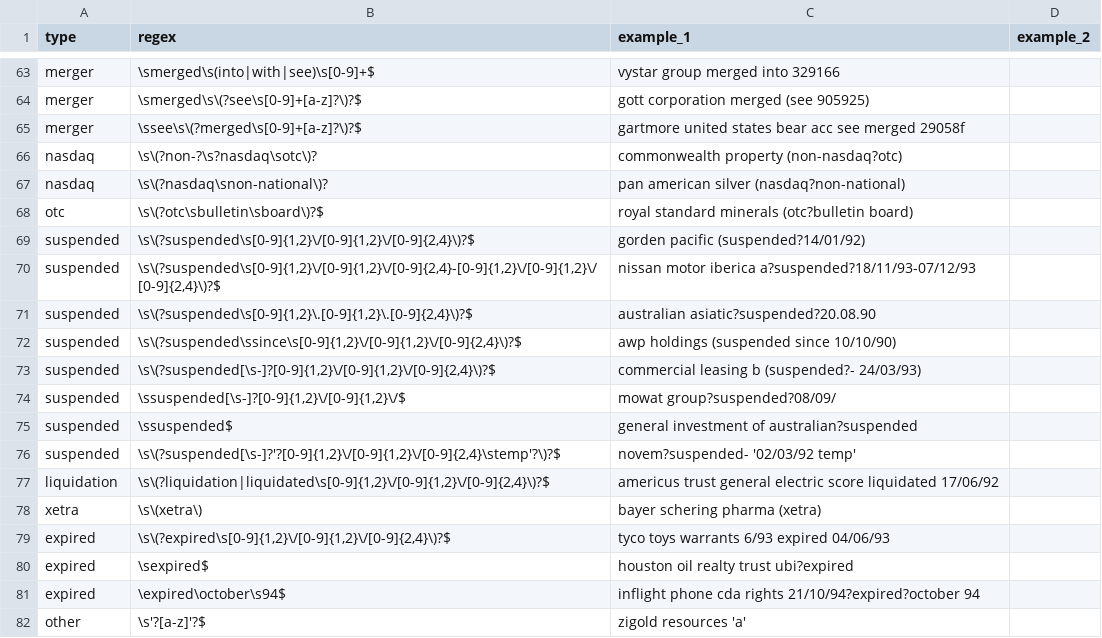
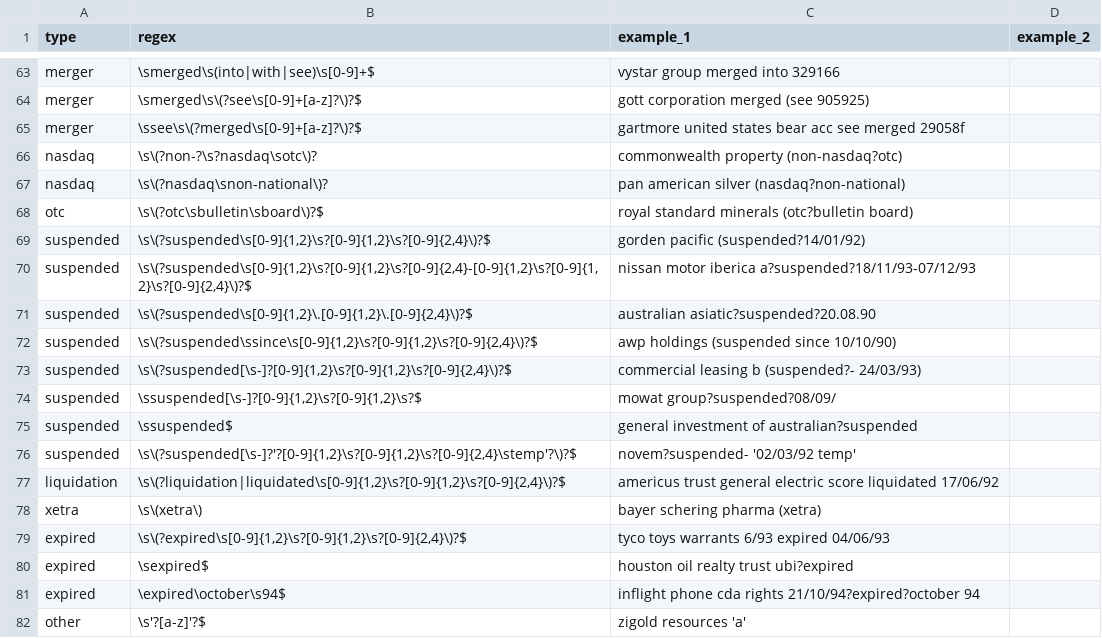
Before and after one commit to M-U-UNI-MA/tpfunctions, a CSV file: 00_tables/datastream_clean_regex.csv, drawn as a sheet; only a part is shown, gaps mark what is left out; the diff covers the shown part only.

```diff
--- a/00_tables/datastream_clean_regex.csv
+++ b/00_tables/datastream_clean_regex.csv
@@ -68,13 +68,13 @@ nasdaq;\s\(?nasdaq\snon-national\)?;pan american silver (nasdaq?non-national);
 otc;\s\(?otc\sbulletin\sboard\)?$;royal standard minerals (otc?bulletin board);
-suspended;\s\(?suspended\s[0-9]{1,2}\/[0-9]{1,2}\/[0-9]{2,4}\)?$;gorden pacific (suspended?14/01/92);
-suspended;\s\(?suspended\s[0-9]{1,2}\/[0-9]{1,2}\/[0-9]{2,4}-[0-9]{1,2}\/[0-9]{1,2}\/[0-9]{2,4}\)?$;nissan motor iberica a?suspended?18/11/93-07/12/93;
+suspended;\s\(?suspended\s[0-9]{1,2}\s?[0-9]{1,2}\s?[0-9]{2,4}\)?$;gorden pacific (suspended?14/01/92);
+suspended;\s\(?suspended\s[0-9]{1,2}\s?[0-9]{1,2}\s?[0-9]{2,4}-[0-9]{1,2}\s?[0-9]{1,2}\s?[0-9]{2,4}\)?$;nissan motor iberica a?suspended?18/11/93-07/12/93;
 suspended;\s\(?suspended\s[0-9]{1,2}\.[0-9]{1,2}\.[0-9]{2,4}\)?$;australian asiatic?suspended?20.08.90;
-suspended;\s\(?suspended\ssince\s[0-9]{1,2}\/[0-9]{1,2}\/[0-9]{2,4}\)?$;awp holdings (suspended since 10/10/90);
-suspended;\s\(?suspended[\s-]?[0-9]{1,2}\/[0-9]{1,2}\/[0-9]{2,4}\)?$;commercial leasing b (suspended?- 24/03/93);
-suspended;\ssuspended[\s-]?[0-9]{1,2}\/[0-9]{1,2}\/$;mowat group?suspended?08/09/;
+suspended;\s\(?suspended\ssince\s[0-9]{1,2}\s?[0-9]{1,2}\s?[0-9]{2,4}\)?$;awp holdings (suspended since 10/10/90);
+suspended;\s\(?suspended[\s-]?[0-9]{1,2}\s?[0-9]{1,2}\s?[0-9]{2,4}\)?$;commercial leasing b (suspended?- 24/03/93);
+suspended;\ssuspended[\s-]?[0-9]{1,2}\s?[0-9]{1,2}\s?$;mowat group?suspended?08/09/;
 suspended;\ssuspended$;general investment of australian?suspended;
-suspended;\s\(?suspended[\s-]?'?[0-9]{1,2}\/[0-9]{1,2}\/[0-9]{2,4}\stemp'?\)?$;novem?suspended- '02/03/92 temp';
-liquidation;\s\(?liquidation|liquidated\s[0-9]{1,2}\/[0-9]{1,2}\/[0-9]{2,4}\)?$;americus trust general electric score liquidated 17/06/92;
+suspended;\s\(?suspended[\s-]?'?[0-9]{1,2}\s?[0-9]{1,2}\s?[0-9]{2,4}\stemp'?\)?$;novem?suspended- '02/03/92 temp';
+liquidation;\s\(?liquidation|liquidated\s[0-9]{1,2}\s?[0-9]{1,2}\s?[0-9]{2,4}\)?$;americus trust general electric score liquidated 17/06/92;
 xetra;\s\(xetra\);bayer schering pharma (xetra);
-expired;\s\(?expired\s[0-9]{1,2}\/[0-9]{1,2}\/[0-9]{2,4}\)?$;tyco toys warrants 6/93 expired 04/06/93;
+expired;\s\(?expired\s[0-9]{1,2}\s?[0-9]{1,2}\s?[0-9]{2,4}\)?$;tyco toys warrants 6/93 expired 04/06/93;
 expired;\sexpired$;houston oil realty trust ubi?expired;
```
Also changed, not shown: 32 edited cells elsewhere in this file, 11 other files.
